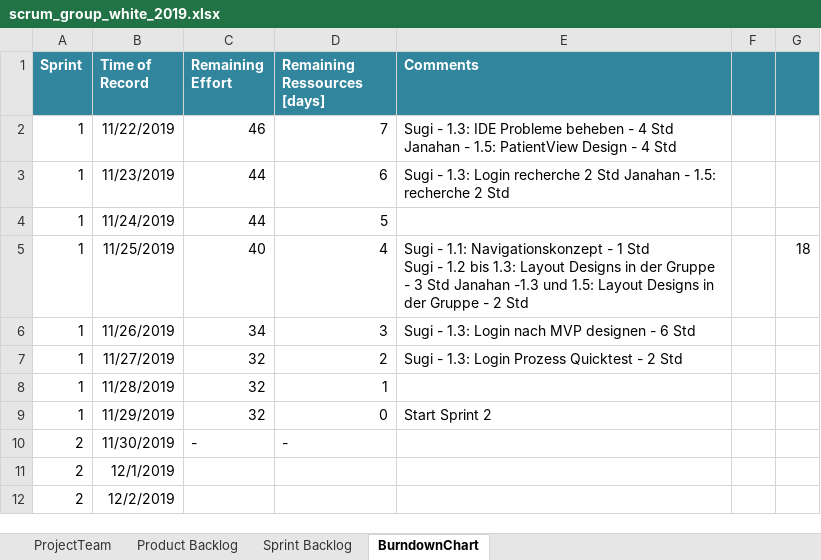
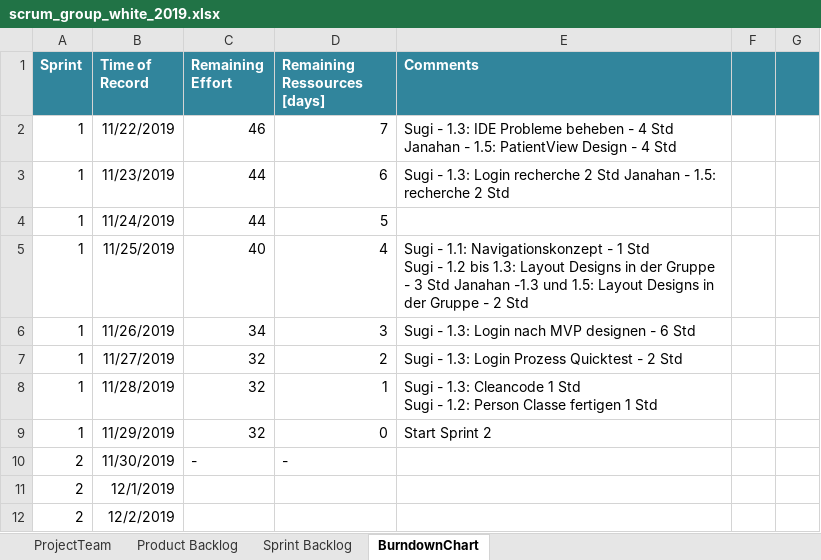
Before and after one commit to selvs1/ePsyDoc, an Excel workbook: doc/task-04/Scrum/scrum_group_white_2019.xlsx, sheet BurndownChart, drawn as a sheet; only a part is shown; values as stored, in another font and other column widths than the file's, no borders; table styles not drawn; ↵ is a line break in a cell; the diff names each change by its address in the sheet, - before the commit and + after, or states it on an @@ line.

Commit message:
Update scrum_group_white_2019.xlsx

```diff
--- a/doc/task-04/Scrum/scrum_group_white_2019.xlsx (sheet BurndownChart)
+++ b/doc/task-04/Scrum/scrum_group_white_2019.xlsx (sheet BurndownChart)
-G5: 18
+G5: (empty)
-E8 (Comments): (empty)
+E8 (Comments): Sugi - 1.3: Cleancode 1 Std ↵ Sugi - 1.2: Person Classe fertigen 1 Std
```
